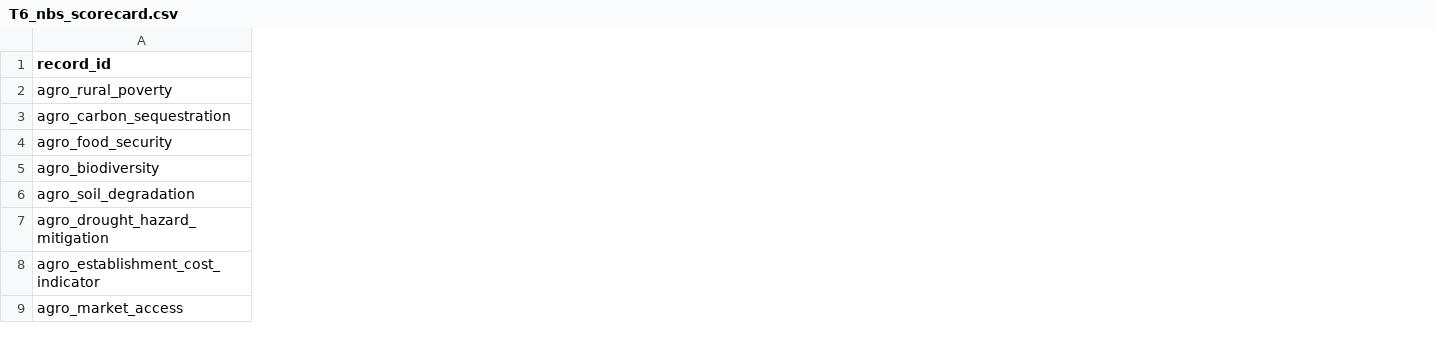
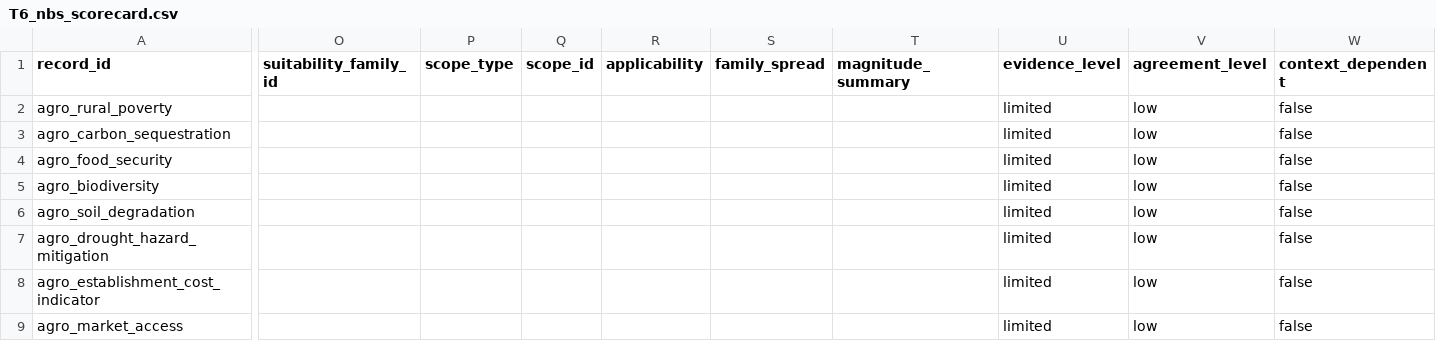
Before and after one commit to CIAT/nbs_ruralscan, a CSV file: schema/recipes/agroforestry/T6_nbs_scorecard.csv, drawn as a sheet; only a part is shown, gaps mark what is left out; the diff covers the shown part only; the diff names each change by its address in the sheet, - before the commit and + after, or states it on an @@ line.

```diff
--- a/schema/recipes/agroforestry/T6_nbs_scorecard.csv
+++ b/schema/recipes/agroforestry/T6_nbs_scorecard.csv
+column O (suitability_family_id), empty
+column P (scope_type), empty
+column Q (scope_id), empty
+column R (applicability), empty
+column S (family_spread), empty
+column T (magnitude_summary), empty
+column U (evidence_level), rows 2-9: all limited
+column V (agreement_level), rows 2-9: all low
+column W (context_dependent), rows 2-9: all false
```
Also changed, not shown: 1 edited cell elsewhere in this file, schema/recipes/agroforestry/T3_nbs_hazard_farming.csv, schema/recipes/water_harvesting_conservation/T3_nbs_hazard_farming.csv, 22 other files.
